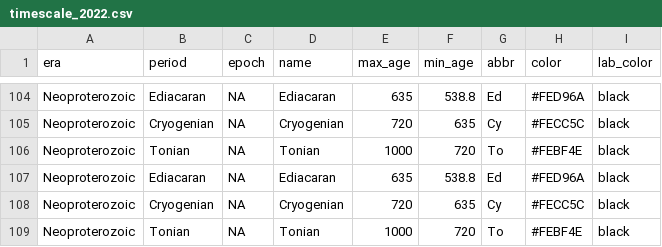
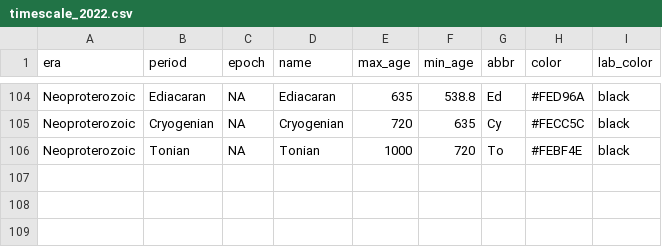
Before and after one commit to naheim/PBDB_Scripts, a CSV file: Timescale/timescale_2022.csv, drawn as a sheet; only a part is shown, gaps mark what is left out; the diff names each change by its address in the sheet, - before the commit and + after, or states it on an @@ line.

```diff
--- a/Timescale/timescale_2022.csv
+++ b/Timescale/timescale_2022.csv
-row 107: Neoproterozoic | Ediacaran | NA | Ediacaran | 635 | 538.8 | Ed | #FED96A | black
-row 108: Neoproterozoic | Cryogenian | NA | Cryogenian | 720 | 635 | Cy | #FECC5C | black
-row 109: Neoproterozoic | Tonian | NA | Tonian | 1000 | 720 | To | #FEBF4E | black
```
Also changed, not shown: 1 other file.
